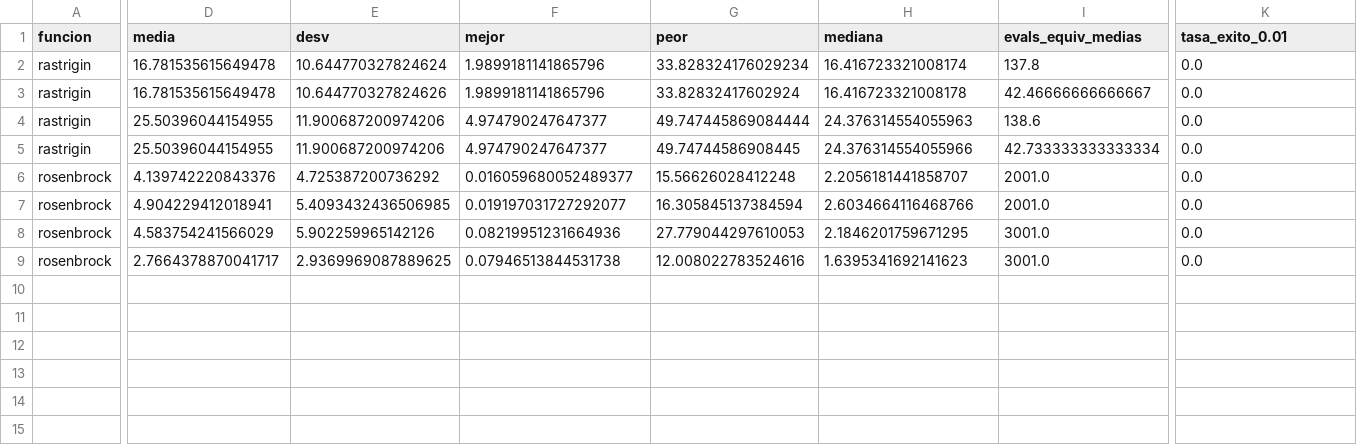
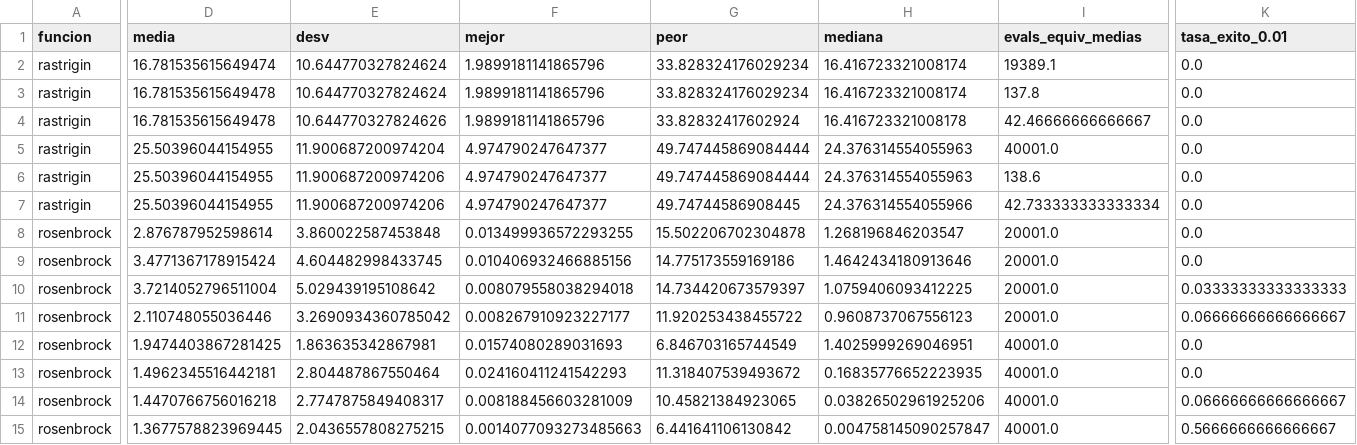
Before and after one commit to leodavid0109/RN_T1_Optimizacion_Numerica_Metaheuristica_y_Combinatoria, a CSV file: results/gd/summary.csv, drawn as a sheet; only a part is shown, gaps mark what is left out; addresses are those after the commit; rows hold the shown columns only; the diff covers the shown part only; the diff names each change by its address in the sheet, - before the commit and + after, or states it on an @@ line.

```diff
--- a/results/gd/summary.csv
+++ b/results/gd/summary.csv
+row 2: rastrigin | 16.781535615649474 | 10.644770327824624 | 1.9899181141865796 | 33.828324176029234 | 16.416723321008174 | 19389.1 | 0.0
+row 5: rastrigin | 25.50396044154955 | 11.900687200974204 | 4.974790247647377 | 49.747445869084444 | 24.376314554055963 | 40001.0 | 0.0
+row 8: rosenbrock | 2.876787952598614 | 3.860022587453848 | 0.013499936572293255 | 15.502206702304878 | 1.268196846203547 | 20001.0 | 0.0
-D9 (media): 4.139742220843376
+D9 (media): 3.4771367178915424
-E9 (desv): 4.725387200736292
+E9 (desv): 4.604482998433745
-F9 (mejor): 0.016059680052489377
+F9 (mejor): 0.010406932466885156
-G9 (peor): 15.56626028412248
+G9 (peor): 14.775173559169186
-H9 (mediana): 2.2056181441858707
+H9 (mediana): 1.4642434180913646
-I9:I10 (evals_equiv_medias): 2001.0
+I9:I10 (evals_equiv_medias): 20001.0
-D10 (media): 4.904229412018941
+D10 (media): 3.7214052796511004
-E10 (desv): 5.4093432436506985
+E10 (desv): 5.029439195108642
-F10 (mejor): 0.019197031727292077
+F10 (mejor): 0.008079558038294018
-G10 (peor): 16.305845137384594
+G10 (peor): 14.734420673579397
-H10 (mediana): 2.6034664116468766
+H10 (mediana): 1.0759406093412225
-K10 (tasa_exito_0.01): 0.0
+K10 (tasa_exito_0.01): 0.03333333333333333
+row 11: rosenbrock | 2.110748055036446 | 3.2690934360785042 | 0.008267910923227177 | 11.920253438455722 | 0.9608737067556123 | 20001.0 | 0.06666666666666667
+row 12: rosenbrock | 1.9474403867281425 | 1.863635342867981 | 0.01574080289031693 | 6.846703165744549 | 1.4025999269046951 | 40001.0 | 0.0
-D13 (media): 4.583754241566029
+D13 (media): 1.4962345516442181
-E13 (desv): 5.902259965142126
+E13 (desv): 2.804487867550464
-F13 (mejor): 0.08219951231664936
+F13 (mejor): 0.024160411241542293
-G13 (peor): 27.779044297610053
+G13 (peor): 11.318407539493672
-H13 (mediana): 2.1846201759671295
+H13 (mediana): 0.16835776652223935
-I13:I14 (evals_equiv_medias): 3001.0
+I13:I14 (evals_equiv_medias): 40001.0
-D14 (media): 2.7664378870041717
+D14 (media): 1.4470766756016218
-E14 (desv): 2.9369969087889625
+E14 (desv): 2.7747875849408317
-F14 (mejor): 0.07946513844531738
+F14 (mejor): 0.008188456603281009
-G14 (peor): 12.008022783524616
+G14 (peor): 10.45821384923065
-H14 (mediana): 1.6395341692141623
+H14 (mediana): 0.03826502961925206
-K14 (tasa_exito_0.01): 0.0
+K14 (tasa_exito_0.01): 0.06666666666666667
+row 15: rosenbrock | 1.3677578823969445 | 2.0436557808275215 | 0.0014077093273485663 | 6.441641106130842 | 0.004758145090257847 | 40001.0 | 0.5666666666666667
```
Also changed, not shown: 2 edited cells elsewhere in this file, 1 other file.
